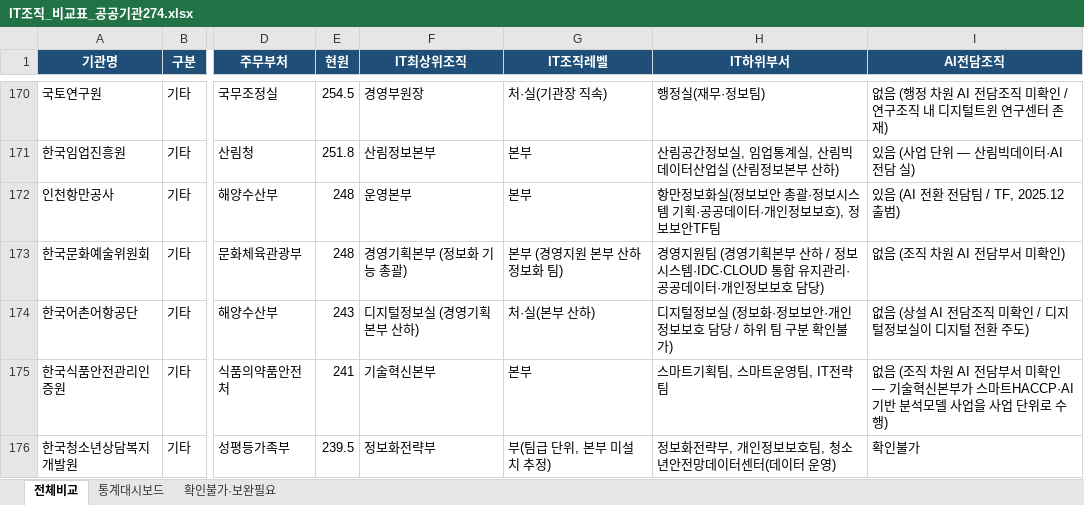
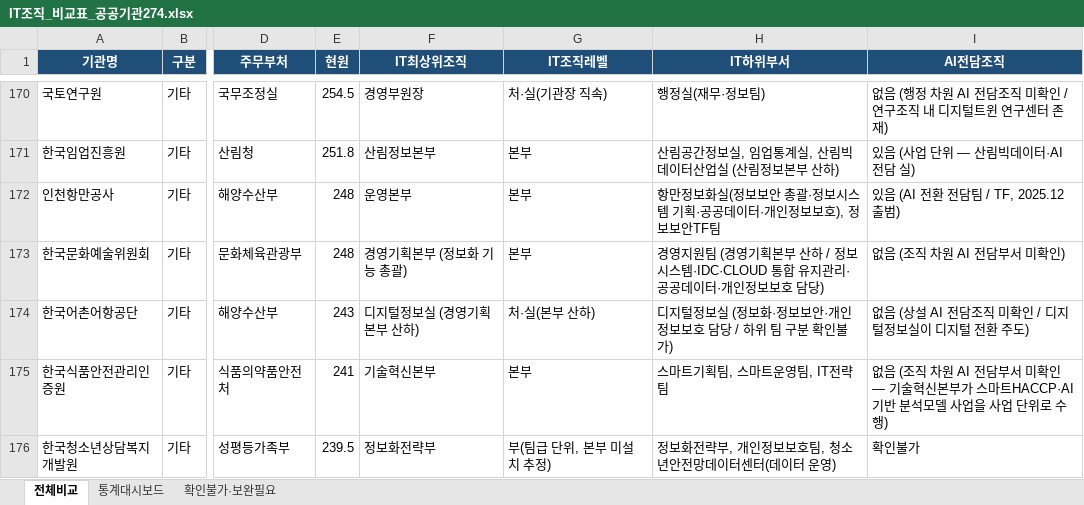
Before and after one commit to lovelyquality/korea-public-it-org-2026, an Excel workbook: IT조직_비교표_공공기관274.xlsx, sheet 전체비교, drawn as a sheet; only a part is shown, gaps mark what is left out; values as stored, in another font and other column widths than the file's, no borders; the diff covers the shown part only; the diff names each change by its address in the sheet, - before the commit and + after, or states it on an @@ line.

```diff
--- a/IT조직_비교표_공공기관274.xlsx (sheet 전체비교)
+++ b/IT조직_비교표_공공기관274.xlsx (sheet 전체비교)
-G173 (IT조직레벨): 본부 (경영지원 본부 산하 정보화 팀)
+G173 (IT조직레벨): 본부
```
Also changed, not shown: 55 edited cells elsewhere in this sheet, sheet 통계대시보드, sheet 확인불가·보완필요, 2 other files.
